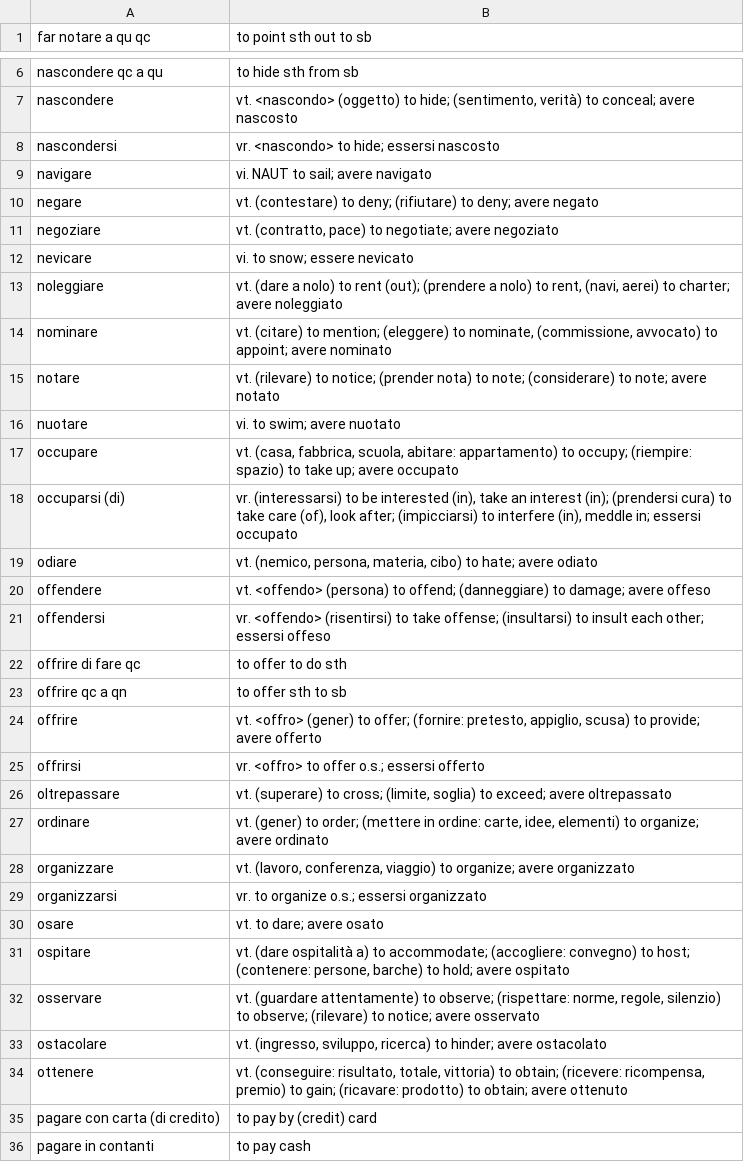
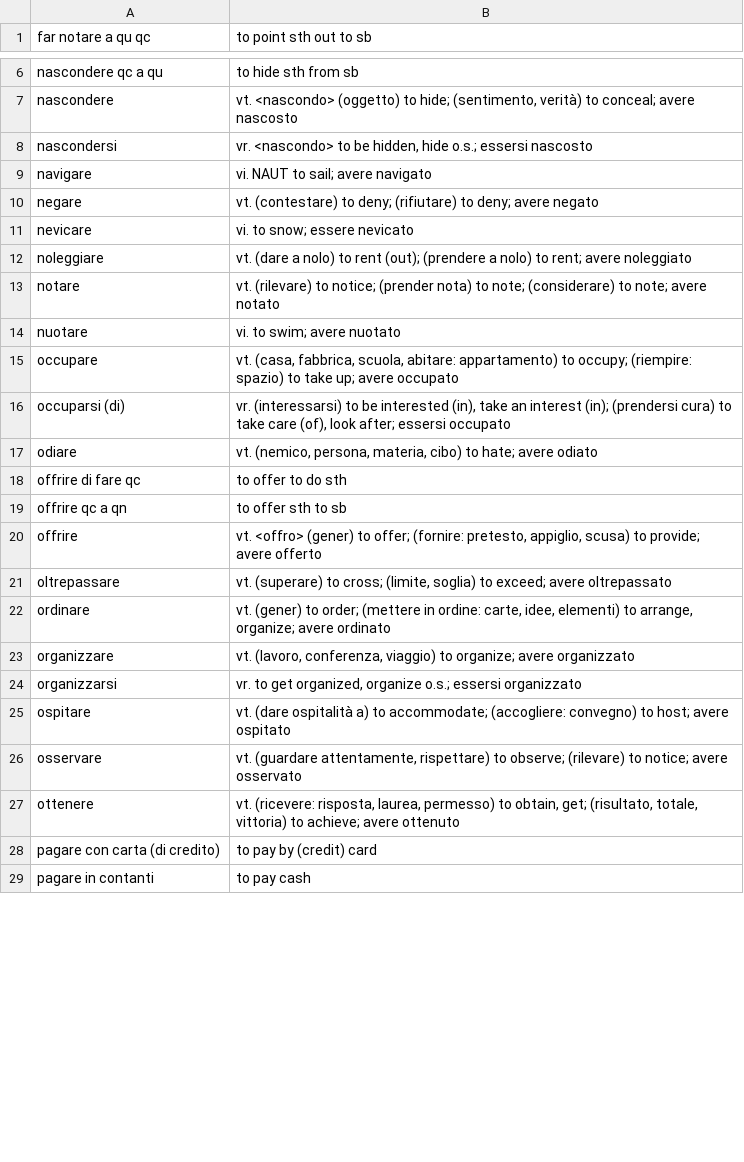
Before and after one commit to devinmiller/italian, a CSV file: flashcards/italian-verbs-n-to-r.csv, drawn as a sheet; only a part is shown, gaps mark what is left out; the diff covers the shown part only.

```diff
--- a/flashcards/italian-verbs-n-to-r.csv
+++ b/flashcards/italian-verbs-n-to-r.csv
@@ -7,9 +7,7 @@
 "nascondere","vt. <nascondo> (oggetto) to hide; (sentimento, verità) to conceal; avere nascosto"
-"nascondersi","vr. <nascondo> to hide; essersi nascosto"
+"nascondersi","vr. <nascondo> to be hidden, hide o.s.; essersi nascosto"
 "navigare","vi. NAUT to sail; avere navigato"
 "negare","vt. (contestare) to deny; (rifiutare) to deny; avere negato"
-"negoziare","vt. (contratto, pace) to negotiate; avere negoziato"
 "nevicare","vi. to snow; essere nevicato"
-"noleggiare","vt. (dare a nolo) to rent (out); (prendere a nolo) to rent, (navi, aerei) to charter; avere noleggiato"
-"nominare","vt. (citare) to mention; (eleggere) to nominate, (commissione, avvocato) to appoint; avere nominato"
+"noleggiare","vt. (dare a nolo) to rent (out); (prendere a nolo) to rent; avere noleggiato"
 "notare","vt. (rilevare) to notice; (prender nota) to note; (considerare) to note; avere notato"
@@ -17,6 +15,4 @@
 "occupare","vt. (casa, fabbrica, scuola, abitare: appartamento) to occupy; (riempire: spazio) to take up; avere occupato"
-"occuparsi (di)","vr. (interessarsi) to be interested (in), take an interest (in); (prendersi cura) to take care (of), look after; (impicciarsi) to interfere (in), meddle in; essersi occupato"
+"occuparsi (di)","vr. (interessarsi) to be interested (in), take an interest (in); (prendersi cura) to take care (of), look after; essersi occupato"
 "odiare","vt. (nemico, persona, materia, cibo) to hate; avere odiato"
-"offendere","vt. <offendo> (persona) to offend; (danneggiare) to damage; avere offeso"
-"offendersi","vr. <offendo> (risentirsi) to take offense; (insultarsi) to insult each other; essersi offeso"
 "offrire di fare qc","to offer to do sth"
@@ -24,12 +20,9 @@
 "offrire","vt. <offro> (gener) to offer; (fornire: pretesto, appiglio, scusa) to provide; avere offerto"
-"offrirsi","vr. <offro> to offer o.s.; essersi offerto"
 "oltrepassare","vt. (superare) to cross; (limite, soglia) to exceed; avere oltrepassato"
-"ordinare","vt. (gener) to order; (mettere in ordine: carte, idee, elementi) to organize; avere ordinato"
+"ordinare","vt. (gener) to order; (mettere in ordine: carte, idee, elementi) to arrange, organize; avere ordinato"
 "organizzare","vt. (lavoro, conferenza, viaggio) to organize; avere organizzato"
-"organizzarsi","vr. to organize o.s.; essersi organizzato"
-"osare","vt. to dare; avere osato"
-"ospitare","vt. (dare ospitalità a) to accommodate; (accogliere: convegno) to host; (contenere: persone, barche) to hold; avere ospitato"
-"osservare","vt. (guardare attentamente) to observe; (rispettare: norme, regole, silenzio) to observe; (rilevare) to notice; avere osservato"
-"ostacolare","vt. (ingresso, sviluppo, ricerca) to hinder; avere ostacolato"
-"ottenere","vt. (conseguire: risultato, totale, vittoria) to obtain; (ricevere: ricompensa, premio) to gain; (ricavare: prodotto) to obtain; avere ottenuto"
+"organizzarsi","vr. to get organized, organize o.s.; essersi organizzato"
+"ospitare","vt. (dare ospitalità a) to accommodate; (accogliere: convegno) to host; avere ospitato"
+"osservare","vt. (guardare attentamente, rispettare) to observe; (rilevare) to notice; avere osservato"
+"ottenere","vt. (ricevere: risposta, laurea, permesso) to obtain, get; (risultato, totale, vittoria) to achieve; avere ottenuto"
 "pagare con carta (di credito)","to pay by (credit) card"
```
Also changed, not shown: 4 added rows, 29 removed rows and 17 edited cells elsewhere in this file, flashcards/italian-adjectives.csv, 1 other file.
